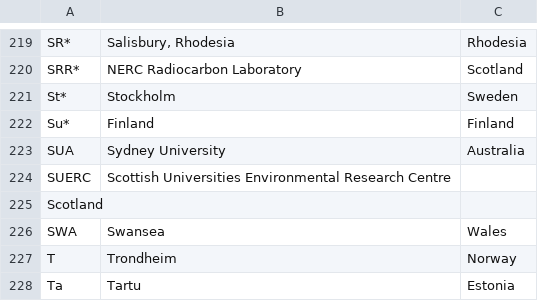
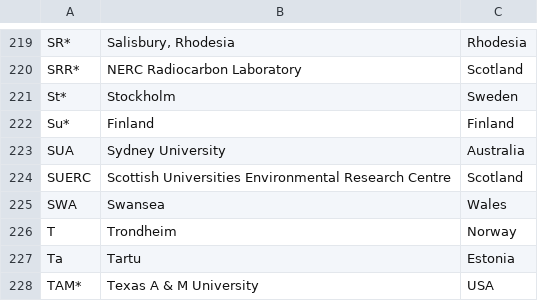
Before and after one commit to letreiro/c14-laboratory-code, a CSV file: c14-lab-code.csv, drawn as a sheet; only a part is shown, gaps mark what is left out; the shorter side is filled out with more unchanged rows.

Commit message:
Update c14-lab-code.csv
Edit line 224

```diff
--- a/c14-lab-code.csv
+++ b/c14-lab-code.csv
@@ -223,4 +223,3 @@ Su*;Finland;Finland
 SUA;Sydney University;Australia
-SUERC;Scottish Universities Environmental Research Centre;
-Scotland;;
+SUERC;Scottish Universities Environmental Research Centre;Scotland
 SWA;Swansea;Wales
```
